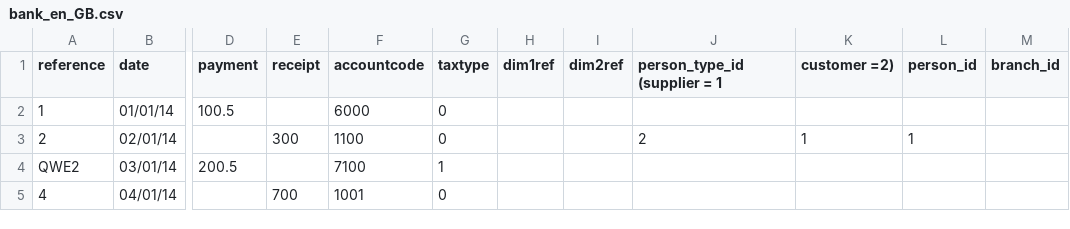
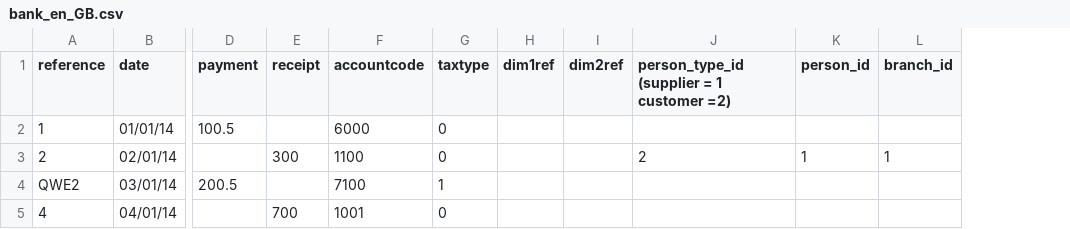
Before and after one commit to celitomacachor/import_transactions, a CSV file: templates/bank_en_GB.csv, drawn as a sheet; only a part is shown, gaps mark what is left out; removed rows and columns are numbered as before the commit, all else as after; the diff names each change by its address in the sheet, - before the commit and + after, or states it on an @@ line.

Commit message:
Update bank_en_GB.csv
Removed the comma between (supplier = 1 , customer =2). Now reads (supplier =1 customer=2).

```diff
--- a/templates/bank_en_GB.csv
+++ b/templates/bank_en_GB.csv
-column K (customer =2)), row 3: 1
-J1: person_type_id (supplier = 1
+J1: person_type_id (supplier = 1 customer =2)
-L3 (branch_id): (empty)
+L3 (branch_id): 1
```
